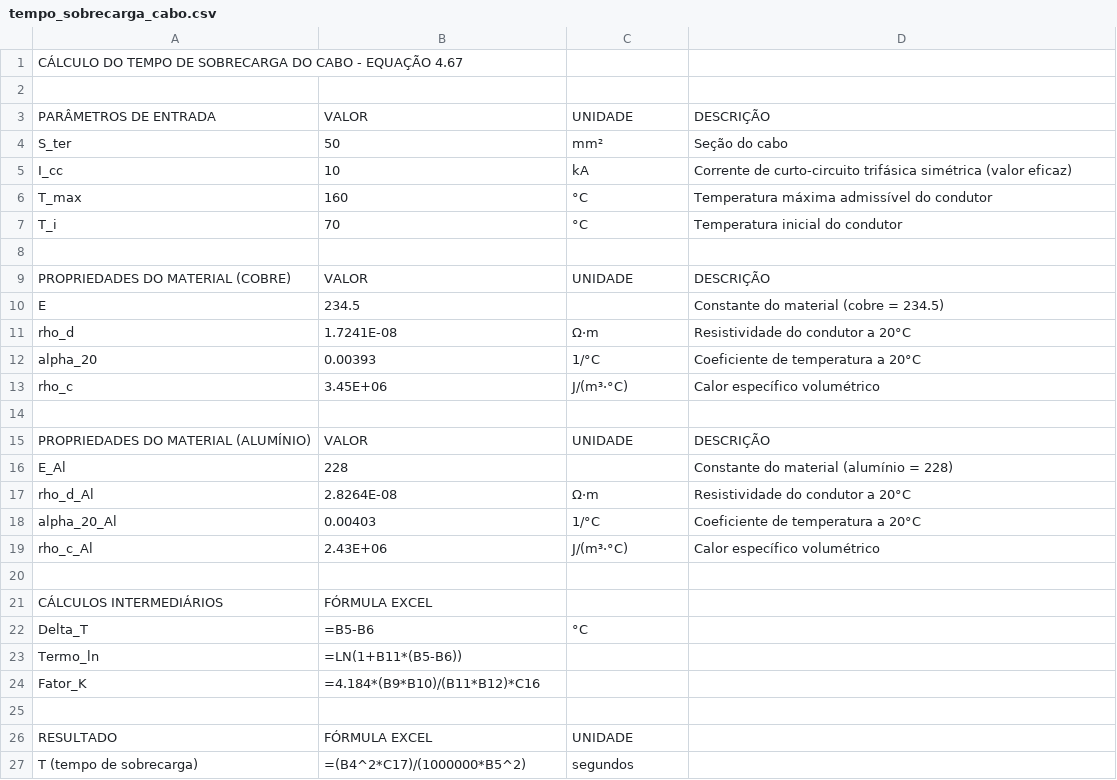
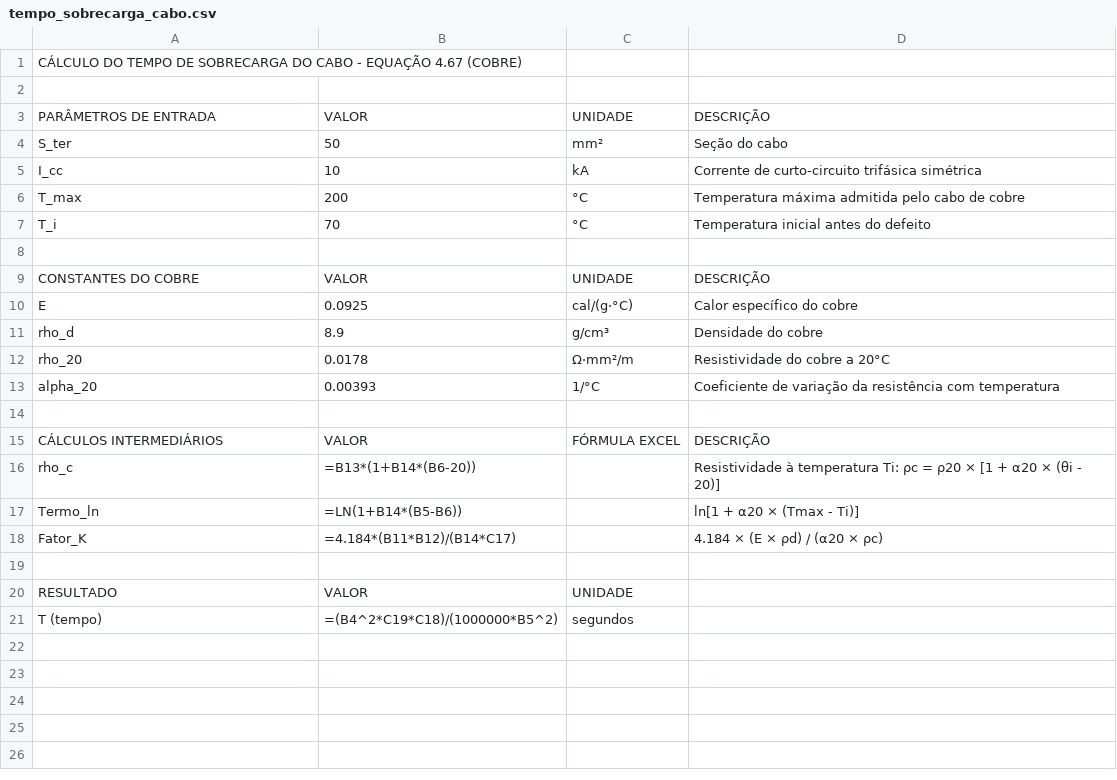
Before and after one commit to luisfellipe14/claude, a CSV file: tempo_sobrecarga_cabo.csv, drawn as a sheet.

```diff
--- a/tempo_sobrecarga_cabo.csv
+++ b/tempo_sobrecarga_cabo.csv
@@ -1,2 +1,2 @@
-CÁLCULO DO TEMPO DE SOBRECARGA DO CABO - EQUAÇÃO 4.67
+CÁLCULO DO TEMPO DE SOBRECARGA DO CABO - EQUAÇÃO 4.67 (COBRE)
 ,
@@ -4,24 +4,18 @@ PARÂMETROS DE ENTRADA,VALOR,UNIDADE,DESCRIÇÃO
 S_ter,50,mm²,Seção do cabo
-I_cc,10,kA,Corrente de curto-circuito trifásica simétrica (valor eficaz)
-T_max,160,°C,Temperatura máxima admissível do condutor
-T_i,70,°C,Temperatura inicial do condutor
+I_cc,10,kA,Corrente de curto-circuito trifásica simétrica
+T_max,200,°C,Temperatura máxima admitida pelo cabo de cobre
+T_i,70,°C,Temperatura inicial antes do defeito
 ,
-PROPRIEDADES DO MATERIAL (COBRE),VALOR,UNIDADE,DESCRIÇÃO
-E,234.5,,Constante do material (cobre = 234.5)
-rho_d,1.7241E-08,Ω·m,Resistividade do condutor a 20°C
-alpha_20,0.00393,1/°C,Coeficiente de temperatura a 20°C
-rho_c,3.45E+06,J/(m³·°C),Calor específico volumétrico
+CONSTANTES DO COBRE,VALOR,UNIDADE,DESCRIÇÃO
+E,0.0925,cal/(g·°C),Calor específico do cobre
+rho_d,8.9,g/cm³,Densidade do cobre
+rho_20,0.0178,Ω·mm²/m,Resistividade do cobre a 20°C
+alpha_20,0.00393,1/°C,Coeficiente de variação da resistência com temperatura
 ,
-PROPRIEDADES DO MATERIAL (ALUMÍNIO),VALOR,UNIDADE,DESCRIÇÃO
-E_Al,228,,Constante do material (alumínio = 228)
-rho_d_Al,2.8264E-08,Ω·m,Resistividade do condutor a 20°C
-alpha_20_Al,0.00403,1/°C,Coeficiente de temperatura a 20°C
-rho_c_Al,2.43E+06,J/(m³·°C),Calor específico volumétrico
+CÁLCULOS INTERMEDIÁRIOS,VALOR,FÓRMULA EXCEL,DESCRIÇÃO
+rho_c,=B13*(1+B14*(B6-20)),,Resistividade à temperatura Ti: ρc = ρ20 × [1 + α20 × (θi - 20)]
+Termo_ln,=LN(1+B14*(B5-B6)),,ln[1 + α20 × (Tmax - Ti)]
+Fator_K,=4.184*(B11*B12)/(B14*C17),,4.184 × (E × ρd) / (α20 × ρc)
 ,
-CÁLCULOS INTERMEDIÁRIOS,FÓRMULA EXCEL,
-Delta_T,"=B5-B6",°C
-Termo_ln,"=LN(1+B11*(B5-B6))",
-Fator_K,"=4.184*(B9*B10)/(B11*B12)*C16",
-,
-RESULTADO,FÓRMULA EXCEL,UNIDADE
-T (tempo de sobrecarga),"=(B4^2*C17)/(1000000*B5^2)",segundos
+RESULTADO,VALOR,UNIDADE
+T (tempo),=(B4^2*C19*C18)/(1000000*B5^2),segundos
```
Also changed, not shown: 1 other file.
